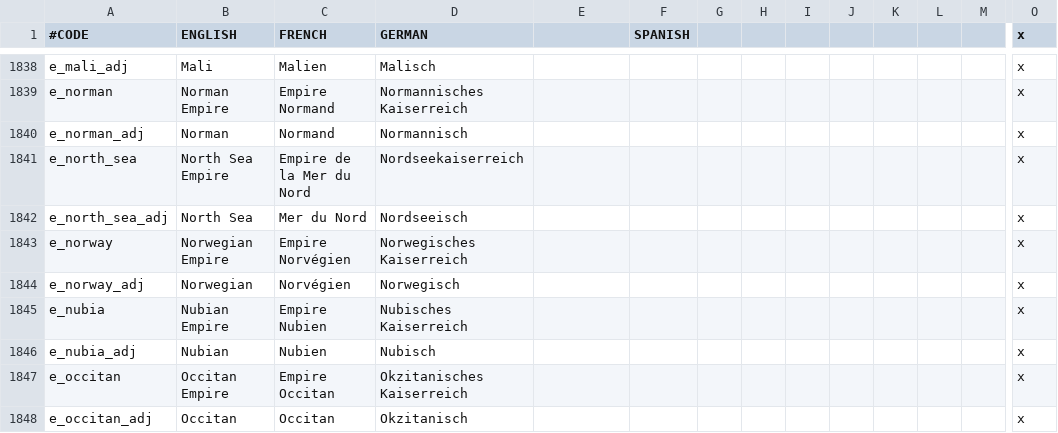
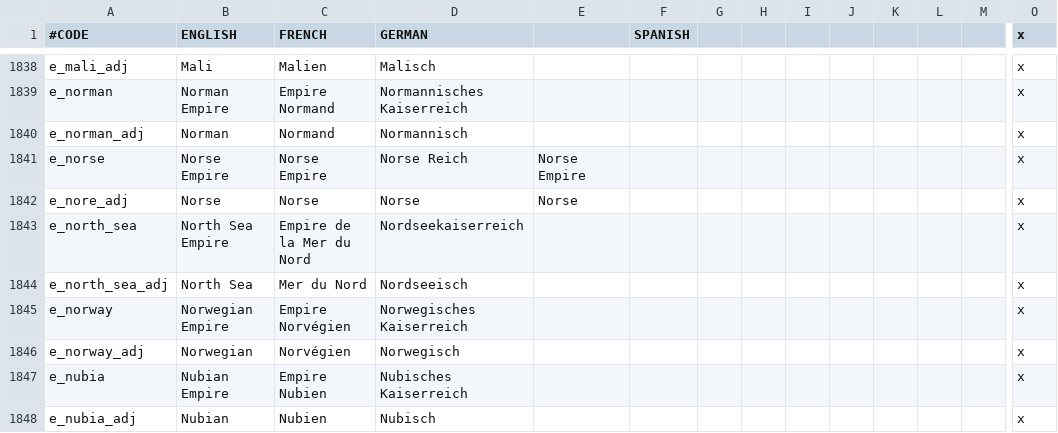
Before and after one commit to localiser/CK2Plus-Core, a CSV file: CK2Plus/localisation/0_titles.csv, drawn as a sheet; only a part is shown, gaps mark what is left out; the shorter side is filled out with more unchanged rows; rows hold the shown columns only; the diff names each change by its address in the sheet, - before the commit and + after, or states it on an @@ line.

Commit message:
2.04.0:schwarherz:45 Forgot Localization
Put in localization for the Norse Empire.

```diff
--- a/CK2Plus/localisation/0_titles.csv
+++ b/CK2Plus/localisation/0_titles.csv
+row 1841: e_norse | Norse Empire | Norse Empire | Norse Reich | Norse Empire |  |  |  |  |  |  |  |  | x
+row 1842: e_nore_adj | Norse | Norse | Norse | Norse |  |  |  |  |  |  |  |  | x
```
Also changed, not shown: 1 other file.
